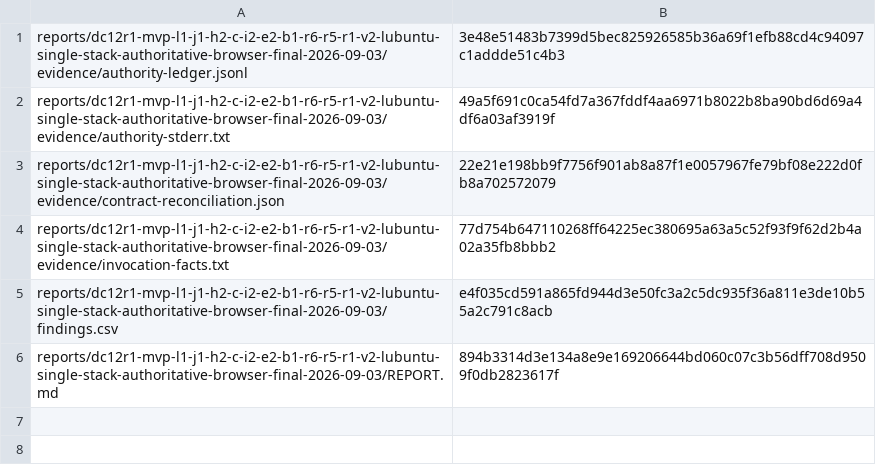
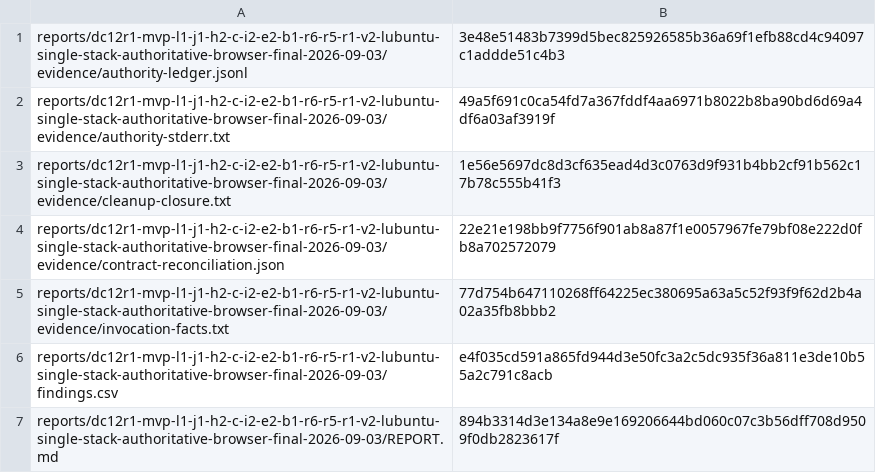
Before and after one commit to lvoemingjie-hash/Mpango-ERP, a CSV file: reports/dc12r1-mvp-l1-j1-h2-c-i2-e2-b1-r6-r5-r1-v2-lubuntu-single-stack-authoritative-browser-final-2026-09-03/committed-blob-manifest.csv, drawn as a sheet; the diff names each change by its address in the sheet, - before the commit and + after, or states it on an @@ line.

Commit message:
reports: DC12R1-R5R1V2 cleanup closure — containers/volumes/ports/credentials/maildir/scratch destroyed, protected refs unchanged

```diff
--- a/reports/dc12r1-mvp-l1-j1-h2-c-i2-e2-b1-r6-r5-r1-v2-lubuntu-single-stack-authoritative-browser-final-2026-09-03/committed-blob-manifest.csv
+++ b/reports/dc12r1-mvp-l1-j1-h2-c-i2-e2-b1-r6-r5-r1-v2-lubuntu-single-stack-authoritative-browser-final-2026-09-03/committed-blob-manifest.csv
+row 3: reports/dc12r1-mvp-l1-j1-h2-c-i2-e2-b1-r6-r5-r1-v2-lubuntu-single-stack-authoritative-browser-final-2026-09-03/evidence/cleanup-closure.txt | 1e56e5697dc8d3cf635ead4d3c0763d9f931b4bb2cf91b562c17b78c555b41f3
```
Also changed, not shown: 1 other file.
